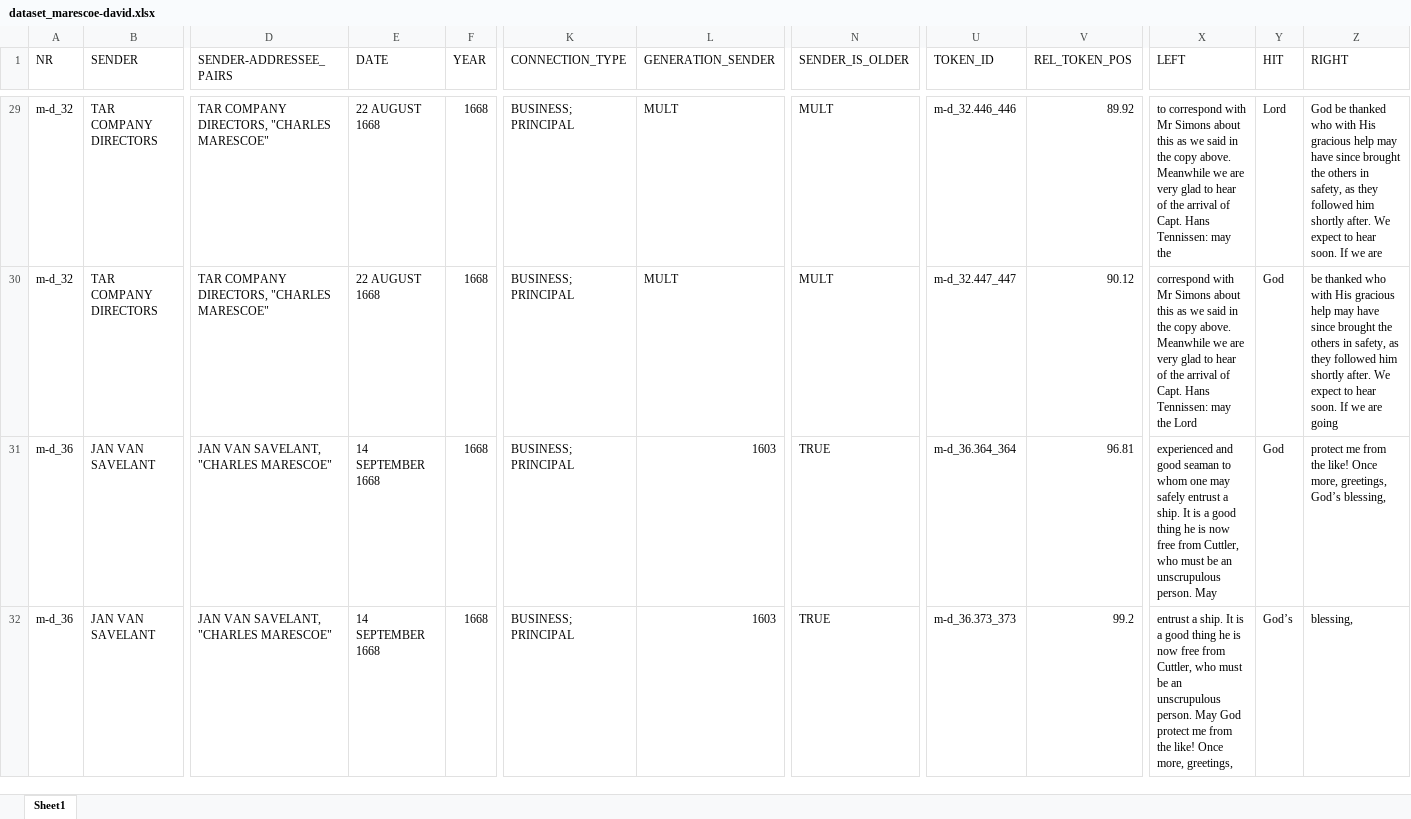
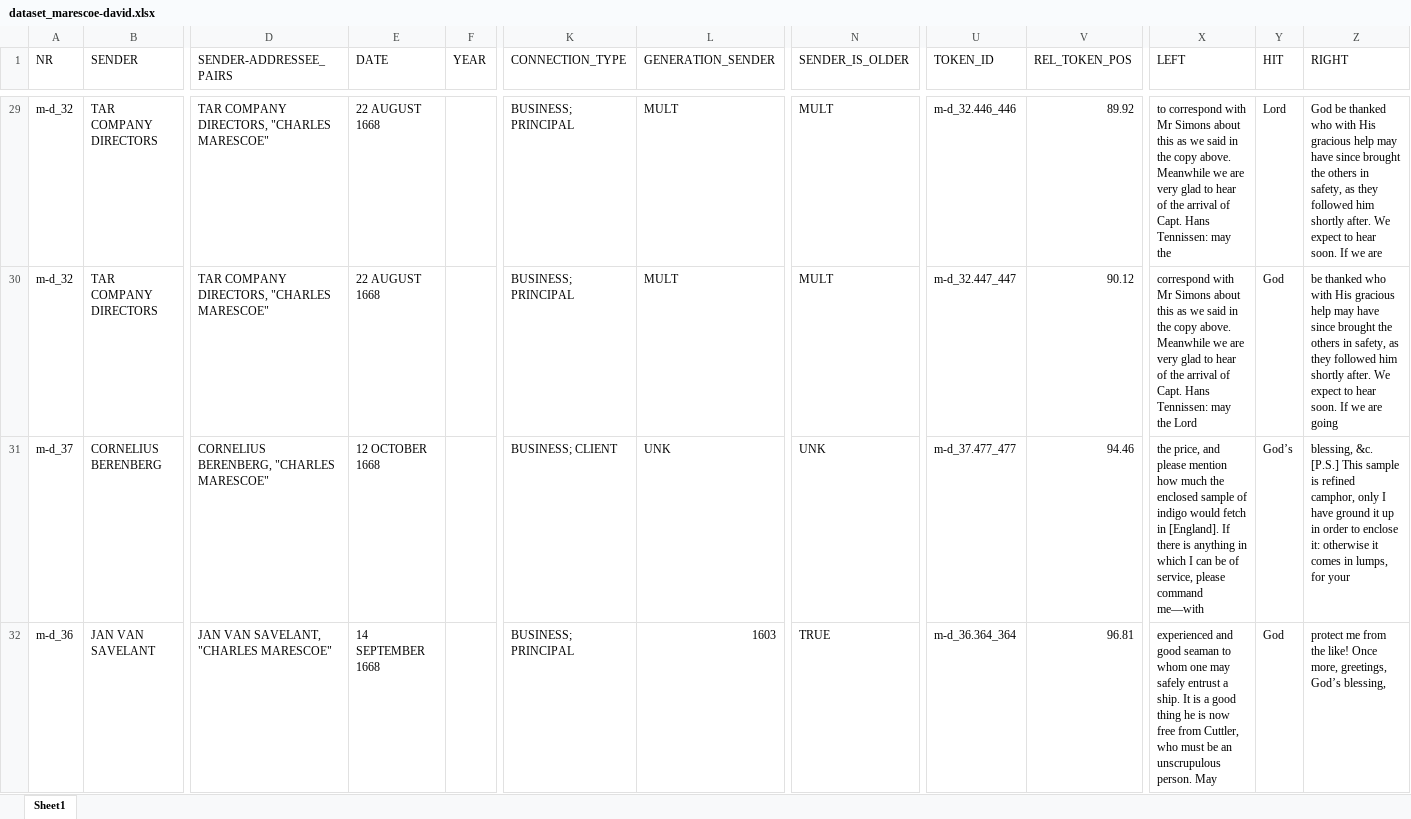
Before and after one commit to jeroenvansweeveldt/DTA_Thesis, an Excel workbook: datasets/dataset_marescoe-david.xlsx, sheet Sheet1, drawn as a sheet; only a part is shown, gaps mark what is left out; values as stored, in another font and other column widths than the file's, no cell formats; table styles not drawn; the diff covers the shown part only; the diff names each change by its address in the sheet, - before the commit and + after, or states it on an @@ line.

```diff
--- a/datasets/dataset_marescoe-david.xlsx (sheet Sheet1)
+++ b/datasets/dataset_marescoe-david.xlsx (sheet Sheet1)
-F29:F32 (YEAR): 1668
+F29:F32 (YEAR): (empty)
-A31 (NR): m-d_36
+A31 (NR): m-d_37
-B31 (SENDER): JAN VAN SAVELANT
+B31 (SENDER): CORNELIUS BERENBERG
-D31 (SENDER-ADDRESSEE_PAIRS): JAN VAN SAVELANT, "CHARLES MARESCOE"
+D31 (SENDER-ADDRESSEE_PAIRS): CORNELIUS BERENBERG, "CHARLES MARESCOE"
-E31 (DATE): 14 SEPTEMBER 1668
+E31 (DATE): 12 OCTOBER 1668
-K31 (CONNECTION_TYPE): BUSINESS; PRINCIPAL
+K31 (CONNECTION_TYPE): BUSINESS; CLIENT
-L31 (GENERATION_SENDER): 1603
+L31 (GENERATION_SENDER): UNK
-N31 (SENDER_IS_OLDER): TRUE
+N31 (SENDER_IS_OLDER): UNK
-U31 (TOKEN_ID): m-d_36.364_364
+U31 (TOKEN_ID): m-d_37.477_477
-V31 (REL_TOKEN_POS): 96.81
+V31 (REL_TOKEN_POS): 94.46
-X31 (LEFT): experienced and good seaman to whom one may safely entrust a ship. It is a good thing he is now free from Cuttler, who must be an unscrupulous person. May
+X31 (LEFT): the price, and please mention how much the enclosed sample of indigo would fetch in [England]. If there is anything in which I can be of service, please command me—with
-Y31 (HIT): God
+Y31 (HIT): God’s
-Z31 (RIGHT): protect me from the like! Once more, greetings, God’s blessing,
+Z31 (RIGHT): blessing, &c. [P.S.] This sample is refined camphor, only I have ground it up in order to enclose it: otherwise it comes in lumps, for your
-U32 (TOKEN_ID): m-d_36.373_373
+U32 (TOKEN_ID): m-d_36.364_364
-V32 (REL_TOKEN_POS): 99.2
+V32 (REL_TOKEN_POS): 96.81
-X32 (LEFT): entrust a ship. It is a good thing he is now free from Cuttler, who must be an unscrupulous person. May God protect me from the like! Once more, greetings,
+X32 (LEFT): experienced and good seaman to whom one may safely entrust a ship. It is a good thing he is now free from Cuttler, who must be an unscrupulous person. May
-Y32 (HIT): God’s
+Y32 (HIT): God
-Z32 (RIGHT): blessing,
+Z32 (RIGHT): protect me from the like! Once more, greetings, God’s blessing,
```
Also changed, not shown: 1054 edited cells elsewhere in this sheet, cell formats, datasets/annotated_dataset_marescoe-david.xlsx, metadata/metadata_marescoe-david.xlsx, 30 other files.
